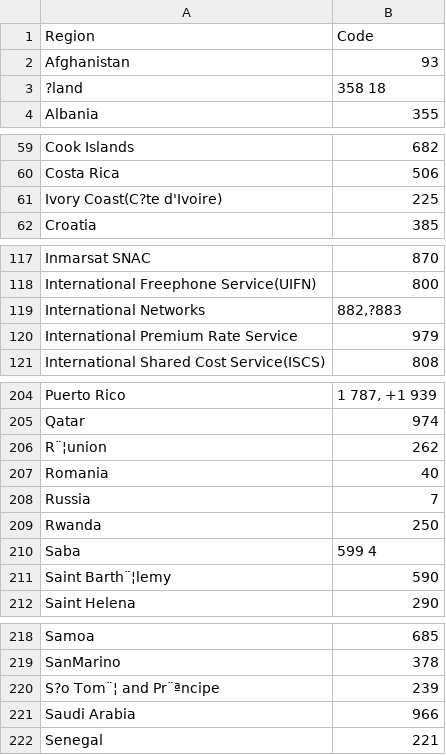
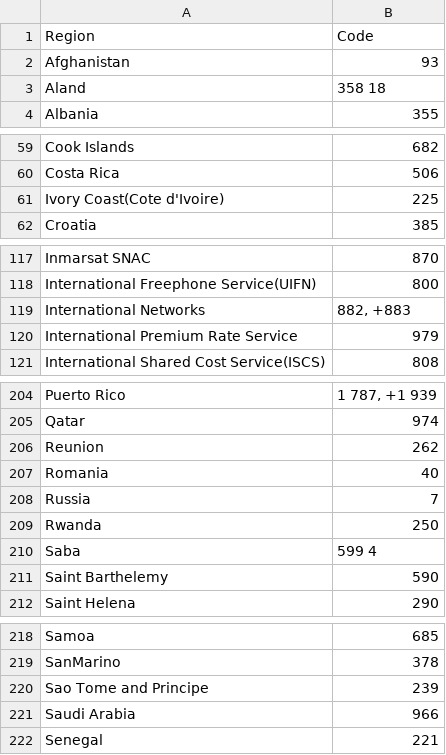
Before and after one commit to JingSu1/Calling-codes, a CSV file: callingcodes.csv, drawn as a sheet; only a part is shown, gaps mark what is left out; the diff names each change by its address in the sheet, - before the commit and + after, or states it on an @@ line.

Commit message:
Update callingcodes.csv

```diff
--- a/callingcodes.csv
+++ b/callingcodes.csv
-A3 (Region): ?land
+A3 (Region): Aland
-A61 (Region): Ivory Coast(C?te d'Ivoire)
+A61 (Region): Ivory Coast(Cote d'Ivoire)
-B119 (Code): 882,?883
+B119 (Code): 882, +883
-A206 (Region): R¨¦union
+A206 (Region): Reunion
-A211 (Region): Saint Barth¨¦lemy
+A211 (Region): Saint Barthelemy
-A220 (Region): S?o Tom¨¦ and Pr¨ªncipe
+A220 (Region): Sao Tome and Principe
```
